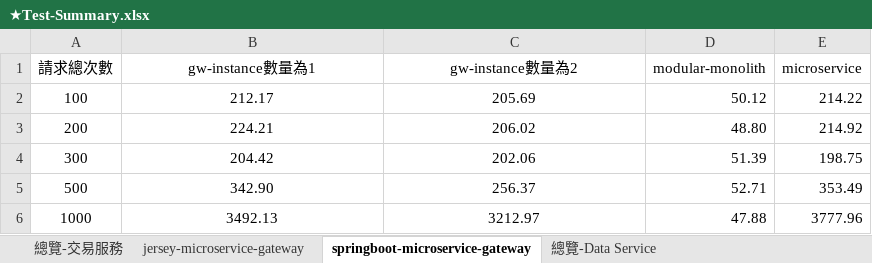
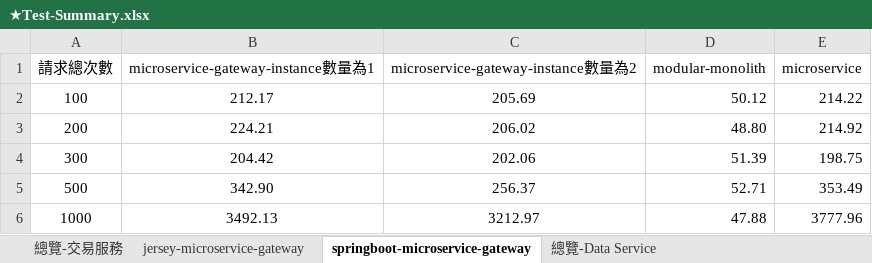
Before and after one commit to weichenhung-study/api-test-scripts, an Excel workbook: jmeter/test-result/ExcelSummary/★Test-Summary.xlsx, sheet springboot-microservice-gateway, drawn as a sheet; values as stored, in another font and other column widths than the file's, no borders; charts and pictures not drawn; the diff names each change by its address in the sheet, - before the commit and + after, or states it on an @@ line.

Commit message:
ok

```diff
--- a/jmeter/test-result/ExcelSummary/★Test-Summary.xlsx (sheet springboot-microservice-gateway)
+++ b/jmeter/test-result/ExcelSummary/★Test-Summary.xlsx (sheet springboot-microservice-gateway)
-B1: gw-instance數量為1
+B1: microservice-gateway-instance數量為1
-C1: gw-instance數量為2
+C1: microservice-gateway-instance數量為2
```
Also changed, not shown: charts or pictures.
